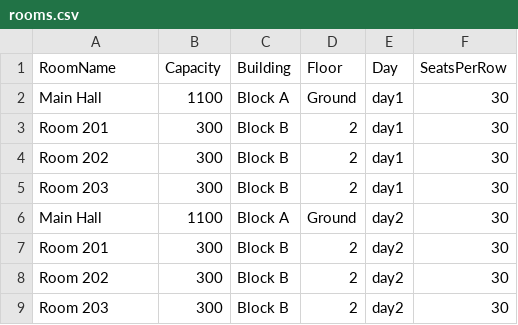
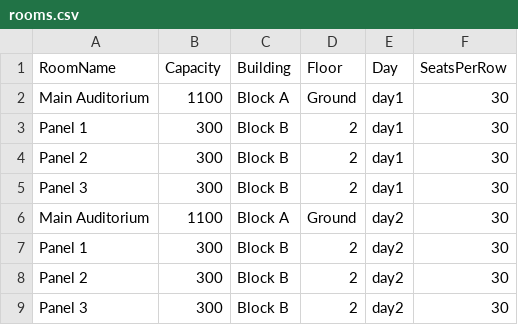
Before and after one commit to anubhav-auth/Venue, a CSV file: rooms.csv, drawn as a sheet.

```diff
--- a/rooms.csv
+++ b/rooms.csv
@@ -1,9 +1,9 @@
 RoomName,Capacity,Building,Floor,Day,SeatsPerRow
-Main Hall,1100,Block A,Ground,day1,30
-Room 201,300,Block B,2,day1,30
-Room 202,300,Block B,2,day1,30
-Room 203,300,Block B,2,day1,30
-Main Hall,1100,Block A,Ground,day2,30
-Room 201,300,Block B,2,day2,30
-Room 202,300,Block B,2,day2,30
-Room 203,300,Block B,2,day2,30
+Main Auditorium,1100,Block A,Ground,day1,30
+Panel 1,300,Block B,2,day1,30
+Panel 2,300,Block B,2,day1,30
+Panel 3,300,Block B,2,day1,30
+Main Auditorium,1100,Block A,Ground,day2,30
+Panel 1,300,Block B,2,day2,30
+Panel 2,300,Block B,2,day2,30
+Panel 3,300,Block B,2,day2,30
```
Also changed, not shown: 17 other files.
